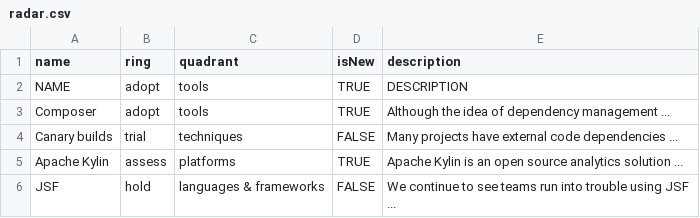
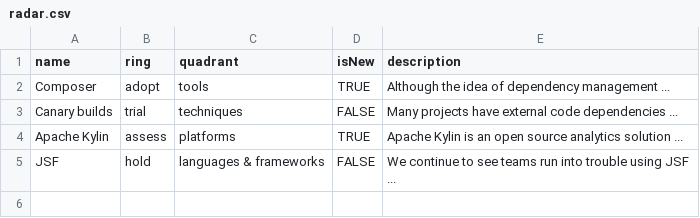
Before and after one commit to ikoamu/build-your-own-radar, a CSV file: src/csv/radar.csv, drawn as a sheet; the diff names each change by its address in the sheet, - before the commit and + after, or states it on an @@ line.

Commit message:
csvで不要な行を削除

```diff
--- a/src/csv/radar.csv
+++ b/src/csv/radar.csv
-row 2: NAME | adopt | tools | TRUE | DESCRIPTION
```
